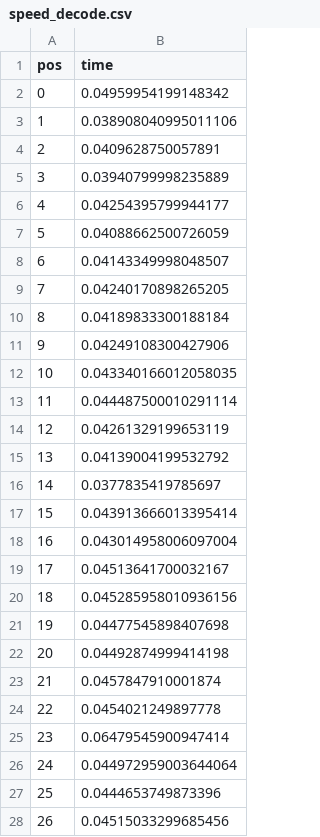
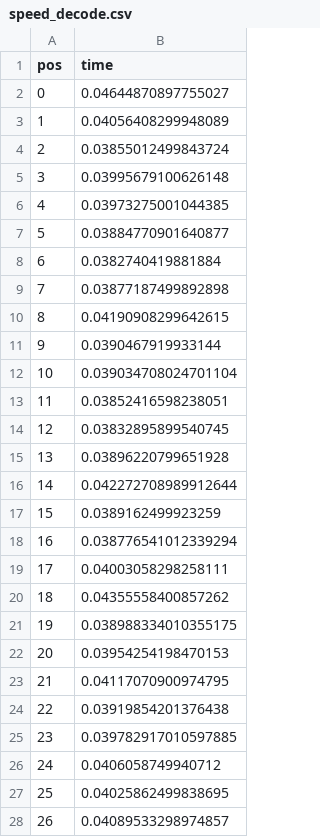
Before and after one commit to miaordh/LLM_Text_Compression_IIB_Project, a CSV file: speed_decode.csv, drawn as a sheet; only a part is shown; the diff covers the shown part only.

```diff
--- a/speed_decode.csv
+++ b/speed_decode.csv
@@ -1,28 +1,28 @@
 pos,time
-0,0.04959954199148342
-1,0.038908040995011106
-2,0.0409628750057891
-3,0.03940799998235889
-4,0.04254395799944177
-5,0.04088662500726059
-6,0.04143349998048507
-7,0.04240170898265205
-8,0.04189833300188184
-9,0.04249108300427906
-10,0.043340166012058035
-11,0.044487500010291114
-12,0.04261329199653119
-13,0.04139004199532792
-14,0.0377835419785697
-15,0.043913666013395414
-16,0.043014958006097004
-17,0.04513641700032167
-18,0.045285958010936156
-19,0.04477545898407698
-20,0.04492874999414198
-21,0.0457847910001874
-22,0.0454021249897778
-23,0.06479545900947414
-24,0.044972959003644064
-25,0.0444653749873396
-26,0.04515033299685456
+0,0.04644870897755027
+1,0.04056408299948089
+2,0.03855012499843724
+3,0.03995679100626148
+4,0.03973275001044385
+5,0.03884770901640877
+6,0.0382740419881884
+7,0.03877187499892898
+8,0.04190908299642615
+9,0.0390467919933144
+10,0.039034708024701104
+11,0.03852416598238051
+12,0.03832895899540745
+13,0.03896220799651928
+14,0.042272708989912644
+15,0.0389162499923259
+16,0.038776541012339294
+17,0.04003058298258111
+18,0.04355558400857262
+19,0.038988334010355175
+20,0.03954254198470153
+21,0.04117070900974795
+22,0.03919854201376438
+23,0.039782917010597885
+24,0.0406058749940712
+25,0.04025862499838695
+26,0.04089533298974857
```
Also changed, not shown: 152 edited cells elsewhere in this file, speed_encode.csv, 6 other files.
